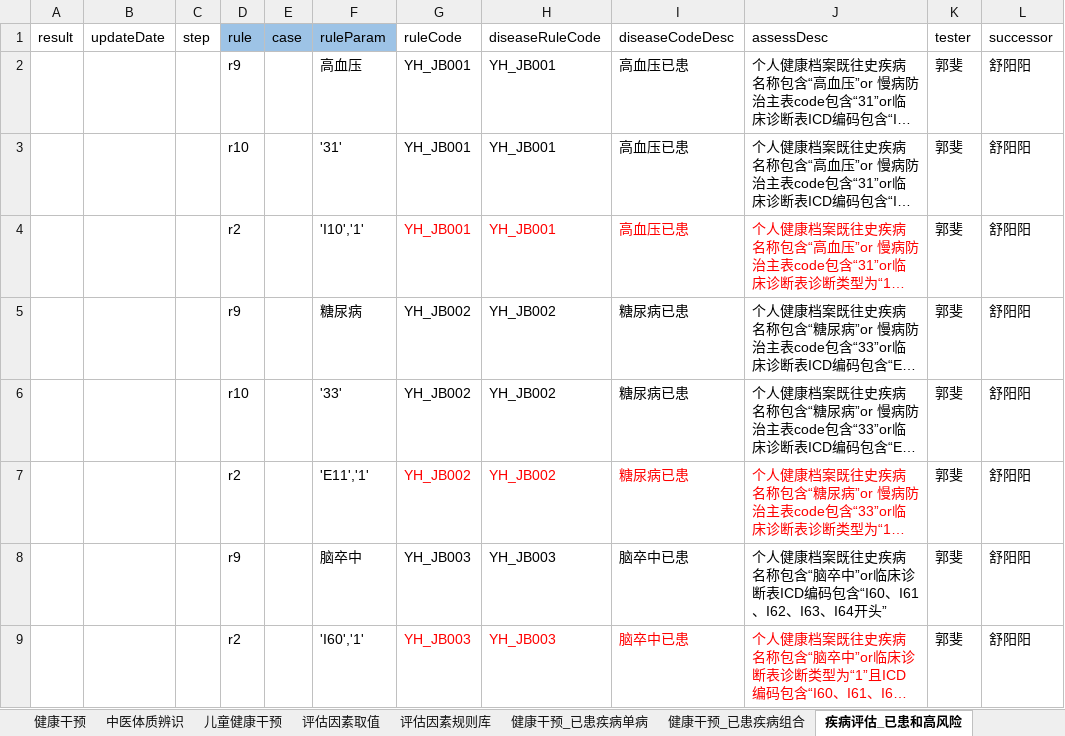
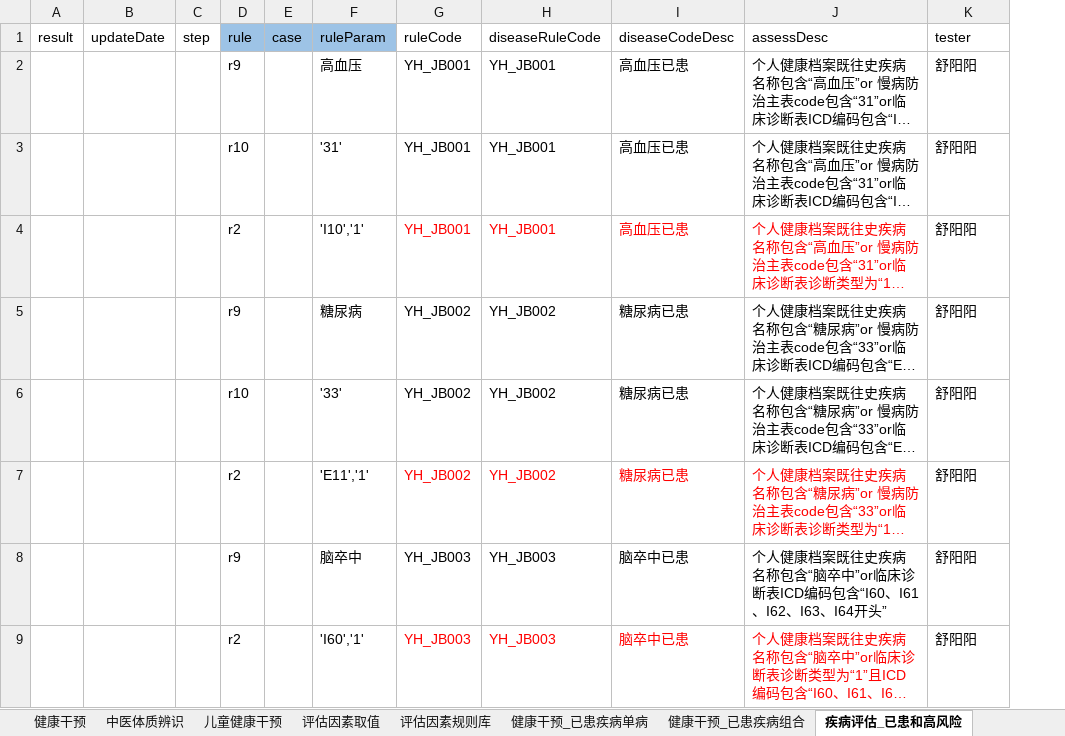
Before and after one commit to skducn/project1, an Excel workbook: flask/chc/chcRuleCase1.11.xlsx, sheet 疾病评估_已患和高风险, drawn as a sheet; only a part is shown; long unchanged cells end in …; values as stored, in another font and other column widths than the file's, no borders; removed rows and columns are numbered as before the commit, all else as after; the diff names each change by its address in the sheet, - before the commit and + after, or states it on an @@ line.

```diff
--- a/flask/chc/chcRuleCase1.11.xlsx (sheet 疾病评估_已患和高风险)
+++ b/flask/chc/chcRuleCase1.11.xlsx (sheet 疾病评估_已患和高风险)
-column K (tester), rows 2-9: all 郭斐
-K1: successor
+K1: tester
```
Also changed, not shown: 17 other files.
